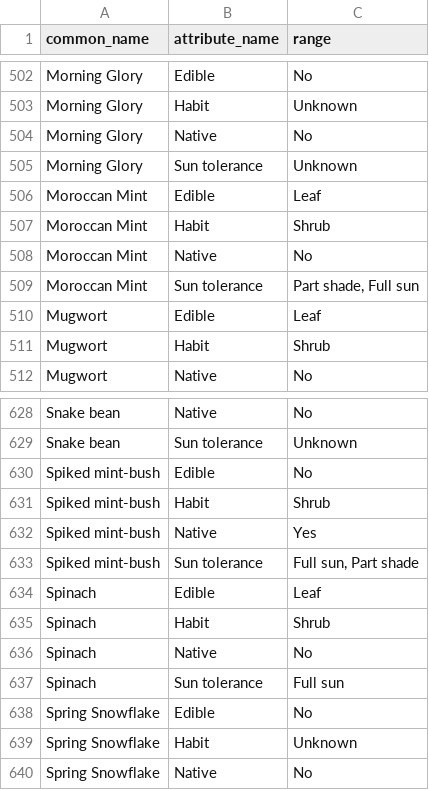
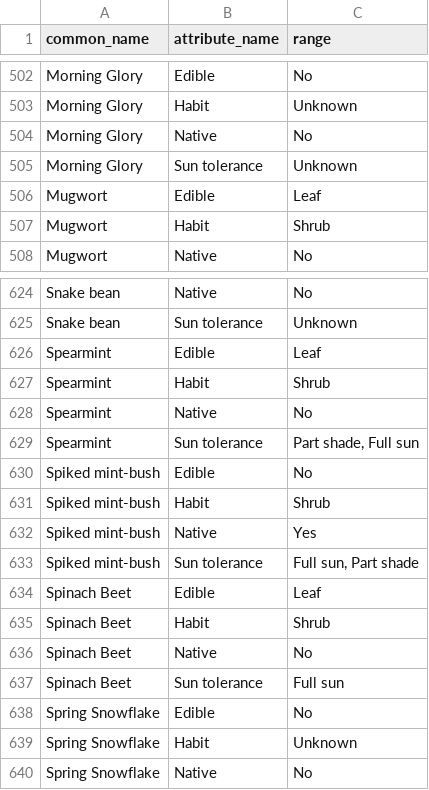
Before and after one commit to ronsavage/WWW-Garden-Design, a CSV file: data/attributes.csv, drawn as a sheet; only a part is shown, gaps mark what is left out.

```diff
--- a/data/attributes.csv
+++ b/data/attributes.csv
@@ -505,6 +505,2 @@
 "Morning Glory","Sun tolerance","Unknown"
-"Moroccan Mint","Edible","Leaf"
-"Moroccan Mint","Habit","Shrub"
-"Moroccan Mint","Native","No"
-"Moroccan Mint","Sun tolerance","Part shade, Full sun"
 "Mugwort","Edible","Leaf"
@@ -629,2 +625,6 @@
 "Snake bean","Sun tolerance","Unknown"
+"Spearmint","Edible","Leaf"
+"Spearmint","Habit","Shrub"
+"Spearmint","Native","No"
+"Spearmint","Sun tolerance","Part shade, Full sun"
 "Spiked mint-bush","Edible","No"
@@ -633,6 +633,6 @@
 "Spiked mint-bush","Sun tolerance","Full sun, Part shade"
-"Spinach","Edible","Leaf"
-"Spinach","Habit","Shrub"
-"Spinach","Native","No"
-"Spinach","Sun tolerance","Full sun"
+"Spinach Beet","Edible","Leaf"
+"Spinach Beet","Habit","Shrub"
+"Spinach Beet","Native","No"
+"Spinach Beet","Sun tolerance","Full sun"
 "Spring Snowflake","Edible","No"
```
Also changed, not shown: data/flowers.csv, data/images.csv, 2 other files.
